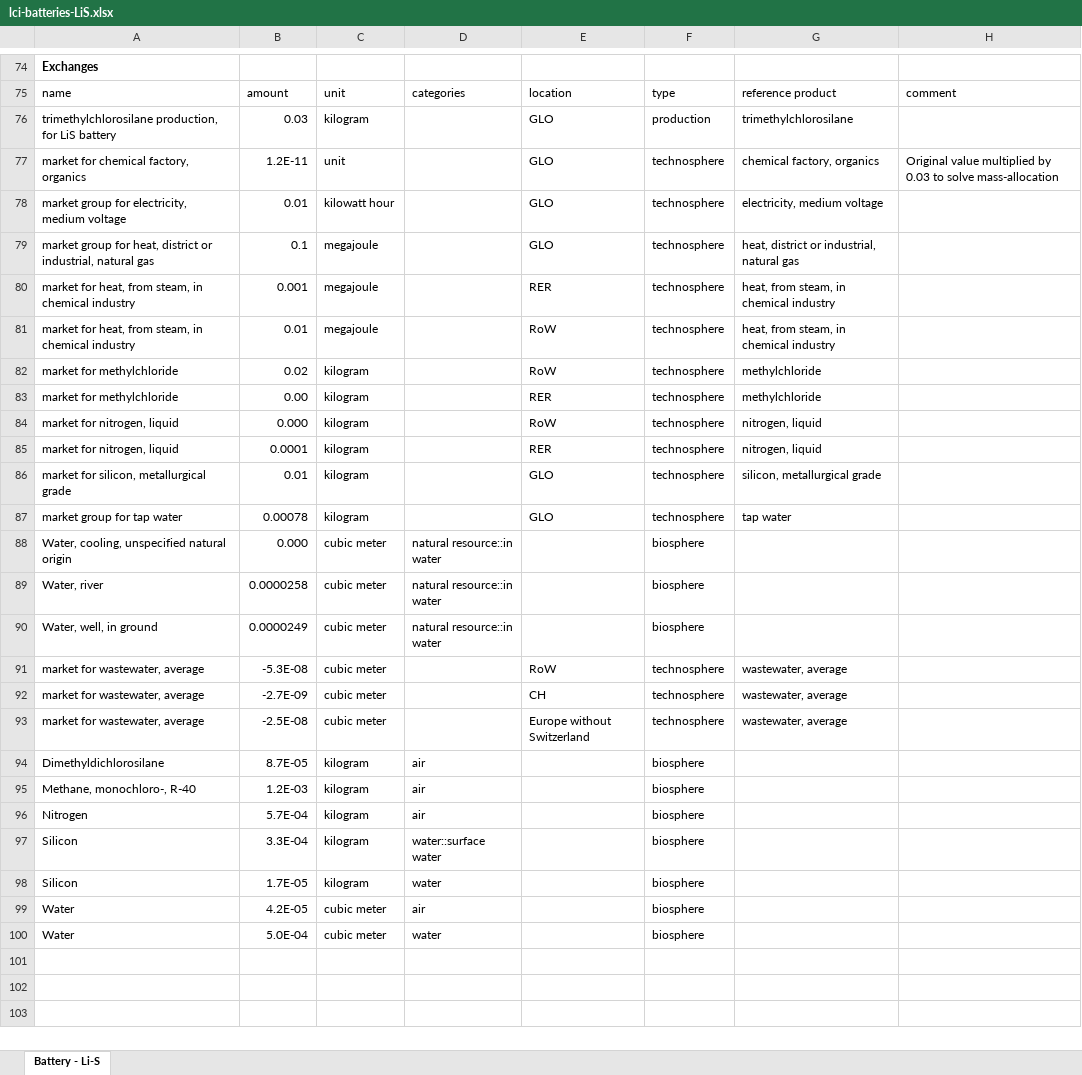
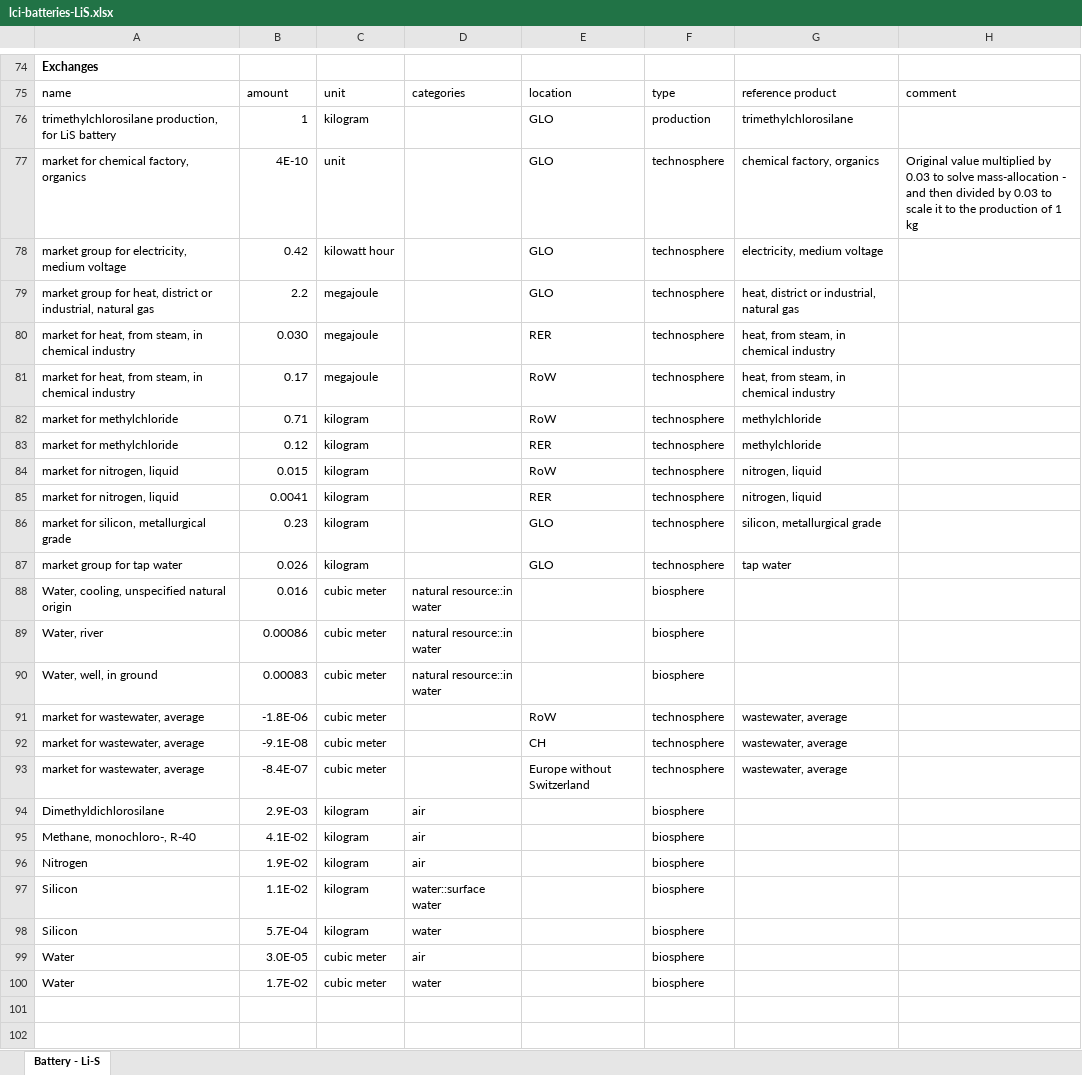
Before and after one commit to romainsacchi/rmnd-lca, an Excel workbook: premise/data/additional_inventories/lci-batteries-LiS.xlsx, sheet Battery - Li-S, drawn as a sheet; only a part is shown, gaps mark what is left out; the shorter side is filled out with more unchanged rows; values as stored, in another font and other column widths than the file's, no borders; the diff covers the shown part only; the diff names each change by its address in the sheet, - before the commit and + after, or states it on an @@ line.

```diff
--- a/premise/data/additional_inventories/lci-batteries-LiS.xlsx (sheet Battery - Li-S)
+++ b/premise/data/additional_inventories/lci-batteries-LiS.xlsx (sheet Battery - Li-S)
-B76: 0.03
+B76: 1
-B77: 1.2E-11
+B77: 4E-10
-H77: …solve mass-allocation
+H77: …solve mass-allocation - and then divided by 0.03 to scale it to the production of 1 kg
-B78: 0.01
+B78: 0.42
-B79: 0.1
+B79: 2.2
-B80: 0.001
+B80: 0.030
-B81: 0.01
+B81: 0.17
-B82: 0.02
+B82: 0.71
-B83: 0.00
+B83: 0.12
-B84: 0.000
+B84: 0.015
-B85: 0.0001
+B85: 0.0041
-B86: 0.01
+B86: 0.23
-B87: 0.00078
+B87: 0.026
-B88: 0.000
+B88: 0.016
-B89: 0.0000258
+B89: 0.00086
-B90: 0.0000249
+B90: 0.00083
-B91: -5.3E-08
+B91: -1.8E-06
-B92: -2.7E-09
+B92: -9.1E-08
-B93: -2.5E-08
+B93: -8.4E-07
-B94: 8.7E-05
+B94: 2.9E-03
-B95: 1.2E-03
+B95: 4.1E-02
-B96: 5.7E-04
+B96: 1.9E-02
-B97: 3.3E-04
+B97: 1.1E-02
-B98: 1.7E-05
+B98: 5.7E-04
-B99: 4.2E-05
+B99: 3.0E-05
-B100: 5.0E-04
+B100: 1.7E-02
```
Also changed, not shown: 1 removed row and 3 edited cells elsewhere in this sheet, premise/data/additional_inventories/lci-PGM.xlsx, premise/data/additional_inventories/lci-batteries-SIB.xlsx, 3 other files.
